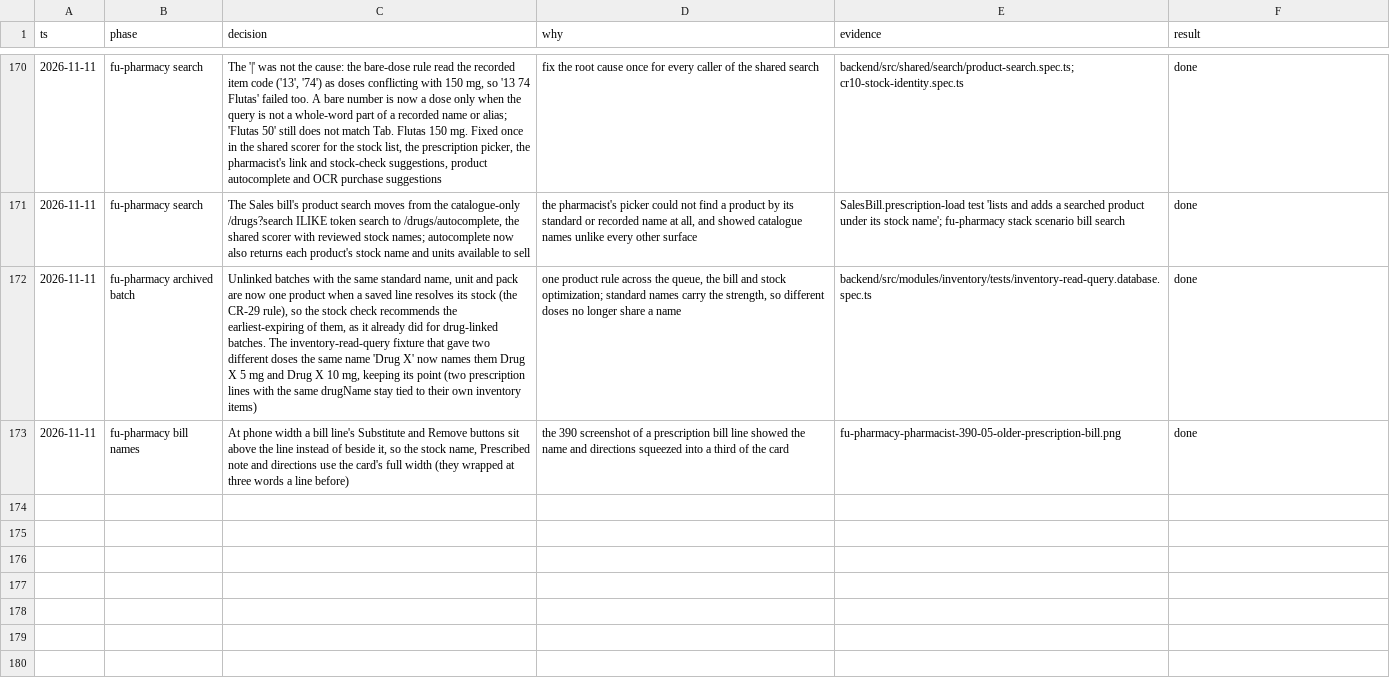
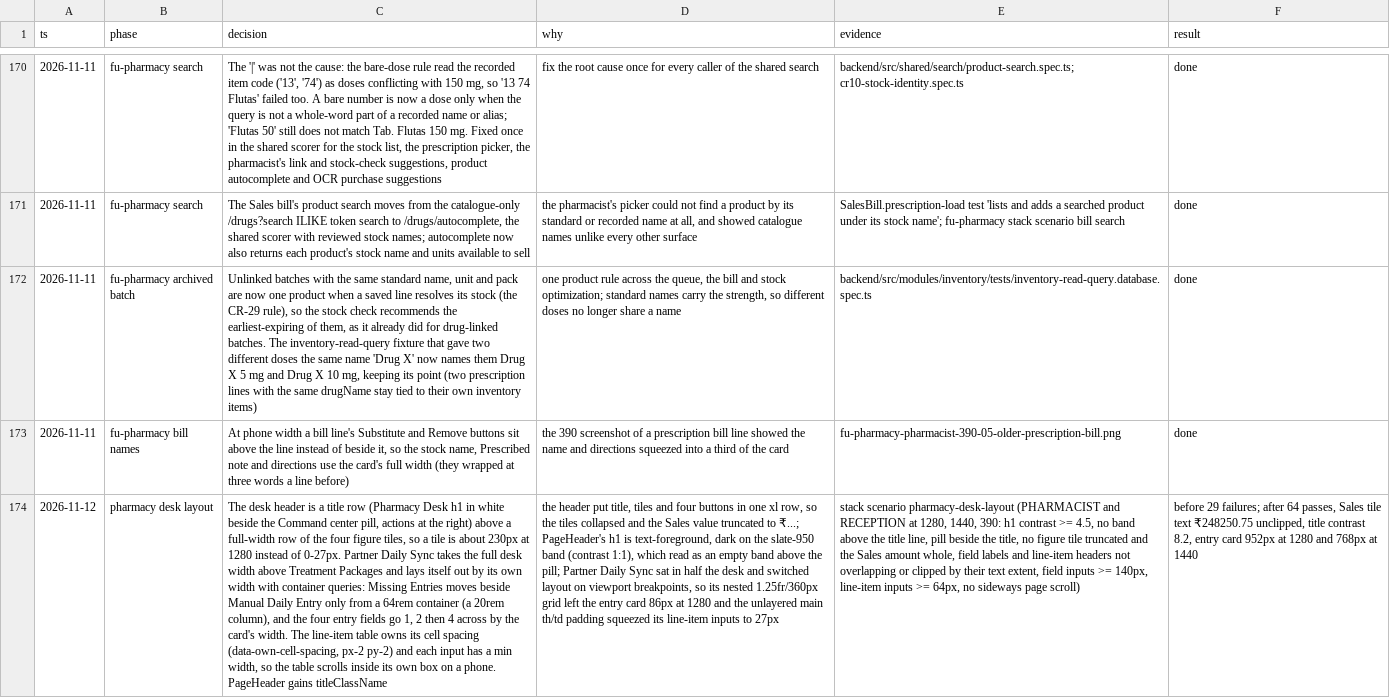
Before and after one commit to nareshshah139/Clinic_Management_System, a TSV file: docs/qa/cr-24-31-decisions.tsv, drawn as a sheet; only a part is shown, gaps mark what is left out; the diff names each change by its address in the sheet, - before the commit and + after, or states it on an @@ line.

```diff
--- a/docs/qa/cr-24-31-decisions.tsv
+++ b/docs/qa/cr-24-31-decisions.tsv
+row 174: 2026-11-12 | pharmacy desk layout | The desk header is a title row (Pharmacy Desk h1 in white beside the Command center pill, actions at the right) above a full-width row of the four figure tiles, so a tile is about 230px at 1280 instead of 0-27px. Partner Daily Sync takes the full desk width above Treatment Packages and lays itself out by its own width with container queries: Missing Entries moves beside Manual Daily Entry only from a 64rem container (a 20rem column), and the four entry fields go 1, 2 then 4 across by the card's width. The line-item table owns its cell spacing (data-own-cell-spacing, px-2 py-2) and each input has a min width, so the table scrolls inside its own box on a phone. PageHeader gains titleClassName | the header put title, tiles and four buttons in one xl row, so the tiles collapsed and the Sales value truncated to ₹...; PageHeader's h1 is text-foreground, dark on the slate-950 band (contrast 1:1), which read as an empty band above the pill; Partner Daily Sync sat in half the desk and switched layout on viewport breakpoints, so its nested 1.25fr/360px grid left the entry card 86px at 1280 and the unlayered main th/td padding squeezed its line-item inputs to 27px | stack scenario pharmacy-desk-layout (PHARMACIST and RECEPTION at 1280, 1440, 390: h1 contrast >= 4.5, no band above the title line, pill beside the title, no figure tile truncated and the Sales amount whole, field labels and line-item headers not overlapping or clipped by their text extent, field inputs >= 140px, line-item inputs >= 64px, no sideways page scroll) | before 29 failures; after 64 passes, Sales tile text ₹248250.75 unclipped, title contrast 8.2, entry card 952px at 1280 and 768px at 1440
```
Also changed, not shown: 16 other files.
